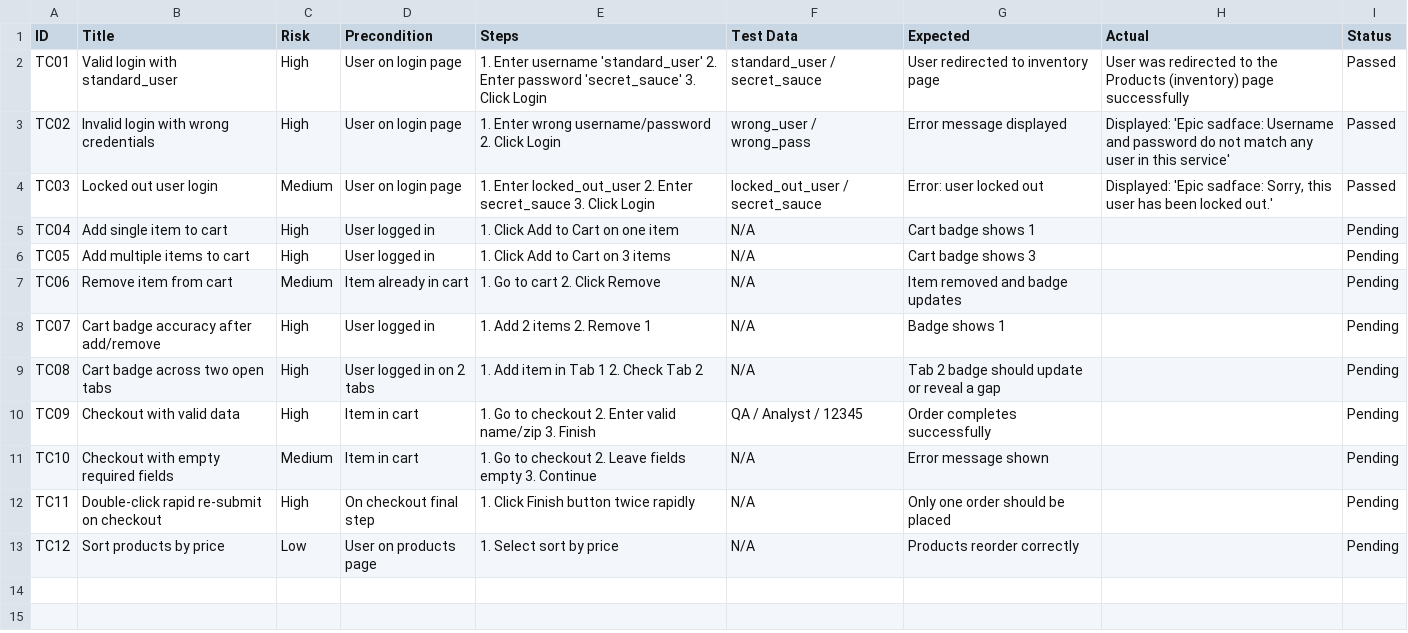
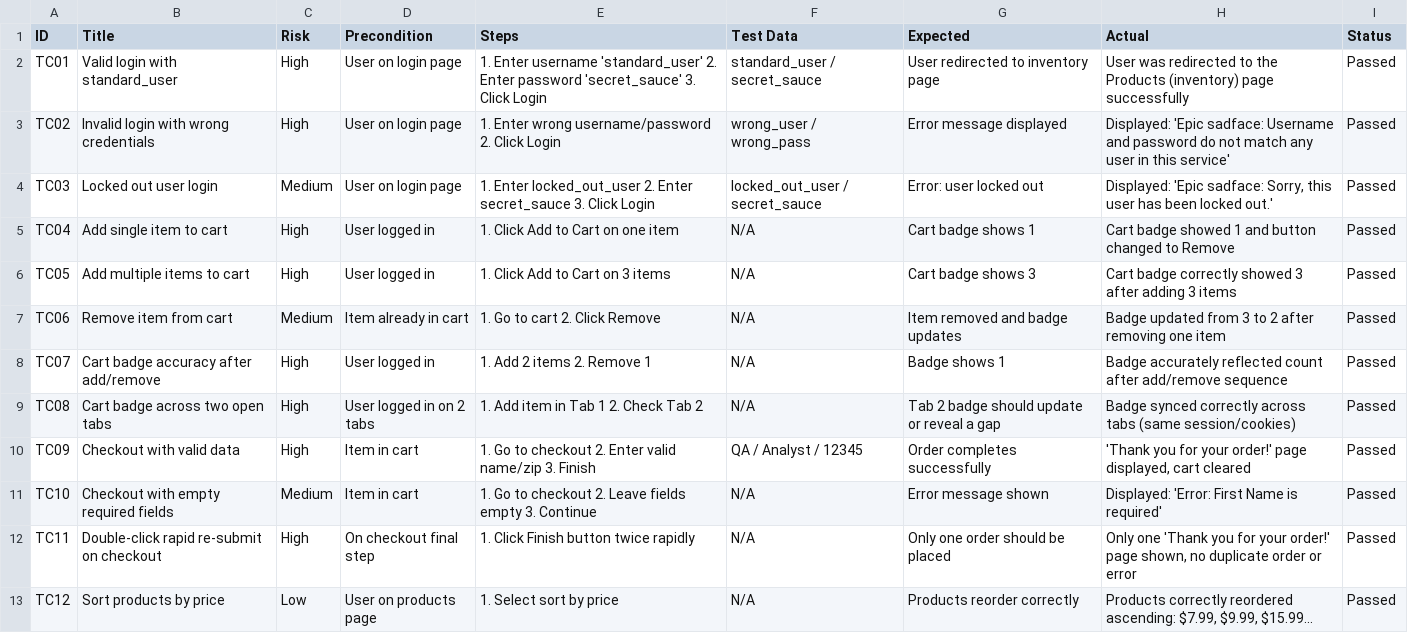
Before and after one commit to Thanox-lab/AI-Driven-QA-Portfolio, a CSV file: System1-Manual-Agile-Ownership/test-cases.csv, drawn as a sheet.

Commit message:
System 1: All 12 test cases executed and passed, defect/observation log added

```diff
--- a/System1-Manual-Agile-Ownership/test-cases.csv
+++ b/System1-Manual-Agile-Ownership/test-cases.csv
@@ -4,10 +4,10 @@ TC02,Invalid login with wrong credentials,High,User on login page,"1. Enter wron
 TC03,Locked out user login,Medium,User on login page,"1. Enter locked_out_user 2. Enter secret_sauce 3. Click Login",locked_out_user / secret_sauce,Error: user locked out,"Displayed: 'Epic sadface: Sorry, this user has been locked out.'",Passed
-TC04,Add single item to cart,High,User logged in,"1. Click Add to Cart on one item",N/A,Cart badge shows 1,,Pending
-TC05,Add multiple items to cart,High,User logged in,"1. Click Add to Cart on 3 items",N/A,Cart badge shows 3,,Pending
-TC06,Remove item from cart,Medium,Item already in cart,"1. Go to cart 2. Click Remove",N/A,Item removed and badge updates,,Pending
-TC07,Cart badge accuracy after add/remove,High,User logged in,"1. Add 2 items 2. Remove 1",N/A,Badge shows 1,,Pending
-TC08,Cart badge across two open tabs,High,User logged in on 2 tabs,"1. Add item in Tab 1 2. Check Tab 2",N/A,Tab 2 badge should update or reveal a gap,,Pending
-TC09,Checkout with valid data,High,Item in cart,"1. Go to checkout 2. Enter valid name/zip 3. Finish",QA / Analyst / 12345,Order completes successfully,,Pending
-TC10,Checkout with empty required fields,Medium,Item in cart,"1. Go to checkout 2. Leave fields empty 3. Continue",N/A,Error message shown,,Pending
-TC11,Double-click rapid re-submit on checkout,High,On checkout final step,"1. Click Finish button twice rapidly",N/A,Only one order should be placed,,Pending
-TC12,Sort products by price,Low,User on products page,"1. Select sort by price",N/A,Products reorder correctly,,Pending
+TC04,Add single item to cart,High,User logged in,"1. Click Add to Cart on one item",N/A,Cart badge shows 1,Cart badge showed 1 and button changed to Remove,Passed
+TC05,Add multiple items to cart,High,User logged in,"1. Click Add to Cart on 3 items",N/A,Cart badge shows 3,Cart badge correctly showed 3 after adding 3 items,Passed
+TC06,Remove item from cart,Medium,Item already in cart,"1. Go to cart 2. Click Remove",N/A,Item removed and badge updates,Badge updated from 3 to 2 after removing one item,Passed
+TC07,Cart badge accuracy after add/remove,High,User logged in,"1. Add 2 items 2. Remove 1",N/A,Badge shows 1,Badge accurately reflected count after add/remove sequence,Passed
+TC08,Cart badge across two open tabs,High,User logged in on 2 tabs,"1. Add item in Tab 1 2. Check Tab 2",N/A,Tab 2 badge should update or reveal a gap,Badge synced correctly across tabs (same session/cookies),Passed
+TC09,Checkout with valid data,High,Item in cart,"1. Go to checkout 2. Enter valid name/zip 3. Finish",QA / Analyst / 12345,Order completes successfully,"'Thank you for your order!' page displayed, cart cleared",Passed
+TC10,Checkout with empty required fields,Medium,Item in cart,"1. Go to checkout 2. Leave fields empty 3. Continue",N/A,Error message shown,"Displayed: 'Error: First Name is required'",Passed
+TC11,Double-click rapid re-submit on checkout,High,On checkout final step,"1. Click Finish button twice rapidly",N/A,Only one order should be placed,"Only one 'Thank you for your order!' page shown, no duplicate order or error",Passed
+TC12,Sort products by price,Low,User on products page,"1. Select sort by price",N/A,Products reorder correctly,"Products correctly reordered ascending: $7.99, $9.99, $15.99...",Passed
```
Also changed, not shown: 1 other file.
